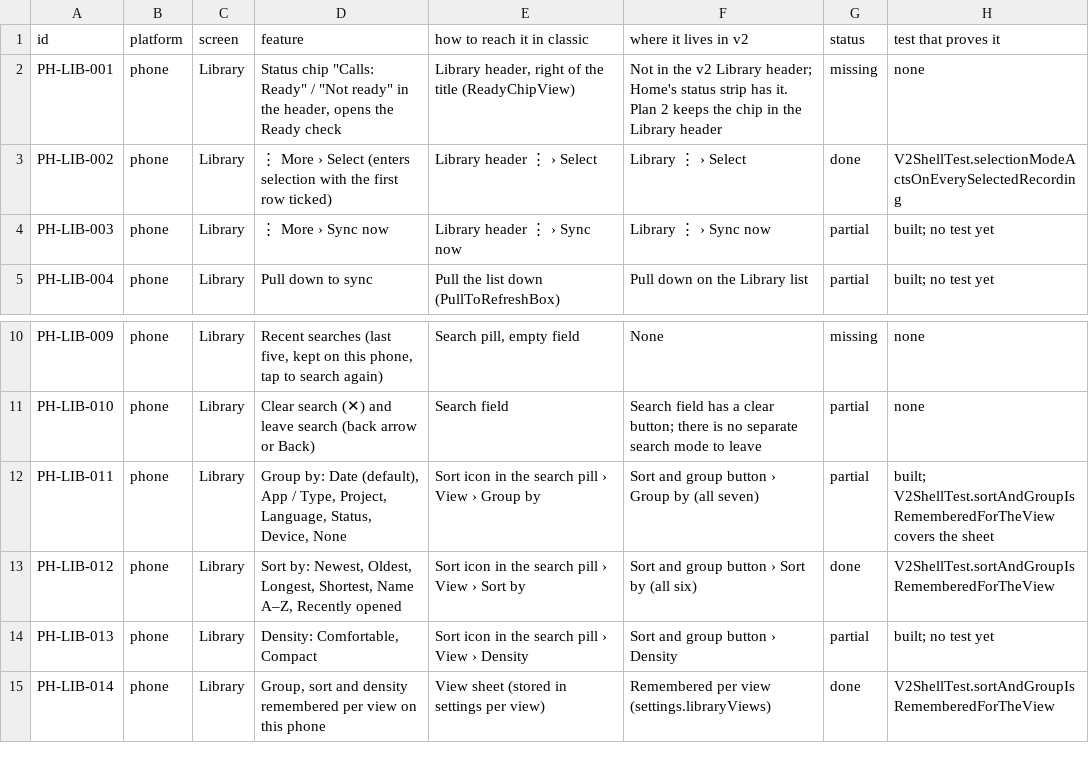
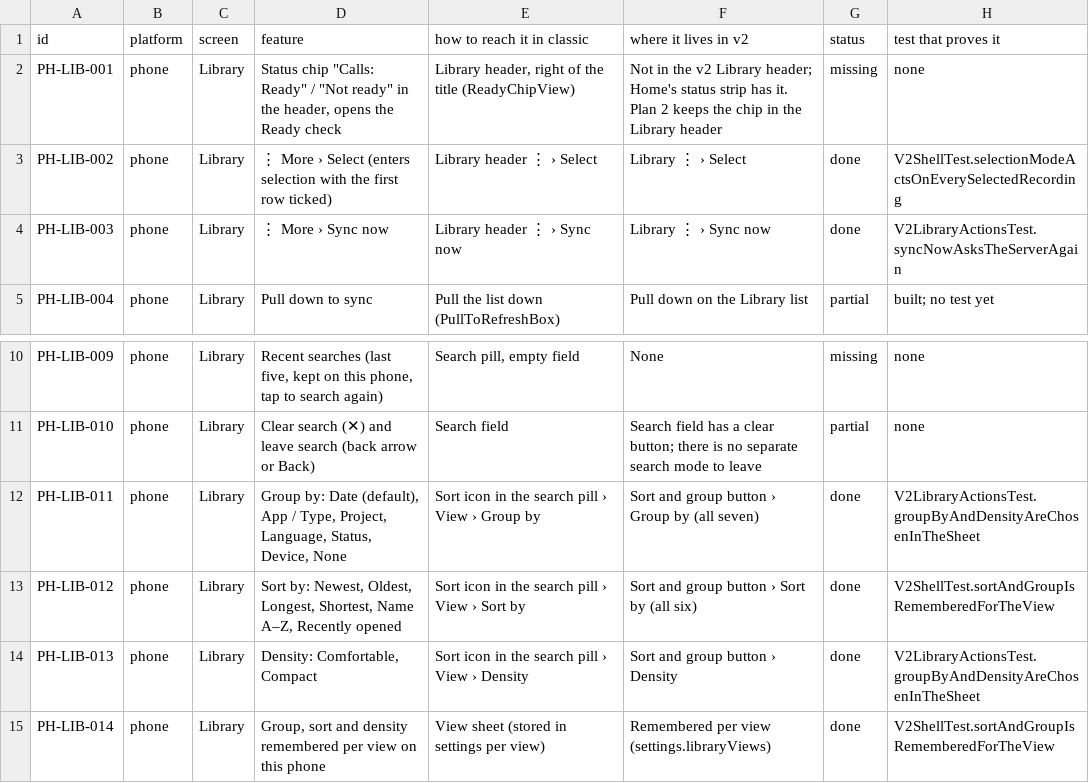
Before and after one commit to skillLeo/echo-ledger, a CSV file: docs/v2/audit/parity.csv, drawn as a sheet; only a part is shown, gaps mark what is left out; the diff covers the shown part only.

Commit message:
Phone v2 Library: tests for Move, Label, every export format, Rename, Keep, the swipes, sections, Sync now, Group by, Density and Clear filters

```diff
--- a/docs/v2/audit/parity.csv
+++ b/docs/v2/audit/parity.csv
@@ -3,3 +3,3 @@ PH-LIB-001,phone,Library,"Status chip ""Calls: Ready"" / ""Not ready"" in the he
 PH-LIB-002,phone,Library,⋮ More › Select (enters selection with the first row ticked),Library header ⋮ › Select,Library ⋮ › Select,done,V2ShellTest.selectionModeActsOnEverySelectedRecording
-PH-LIB-003,phone,Library,⋮ More › Sync now,Library header ⋮ › Sync now,Library ⋮ › Sync now,partial,built; no test yet
+PH-LIB-003,phone,Library,⋮ More › Sync now,Library header ⋮ › Sync now,Library ⋮ › Sync now,done,V2LibraryActionsTest.syncNowAsksTheServerAgain
 PH-LIB-004,phone,Library,Pull down to sync,Pull the list down (PullToRefreshBox),Pull down on the Library list,partial,built; no test yet
@@ -11,5 +11,5 @@ PH-LIB-009,phone,Library,"Recent searches (last five, kept on this phone, tap to
 PH-LIB-010,phone,Library,Clear search (✕) and leave search (back arrow or Back),Search field,Search field has a clear button; there is no separate search mode to leave,partial,none
-PH-LIB-011,phone,Library,"Group by: Date (default), App / Type, Project, Language, Status, Device, None",Sort icon in the search pill › View › Group by,Sort and group button › Group by (all seven),partial,built; V2ShellTest.sortAndGroupIsRememberedForTheView covers the sheet
+PH-LIB-011,phone,Library,"Group by: Date (default), App / Type, Project, Language, Status, Device, None",Sort icon in the search pill › View › Group by,Sort and group button › Group by (all seven),done,V2LibraryActionsTest.groupByAndDensityAreChosenInTheSheet
 PH-LIB-012,phone,Library,"Sort by: Newest, Oldest, Longest, Shortest, Name A–Z, Recently opened",Sort icon in the search pill › View › Sort by,Sort and group button › Sort by (all six),done,V2ShellTest.sortAndGroupIsRememberedForTheView
-PH-LIB-013,phone,Library,"Density: Comfortable, Compact",Sort icon in the search pill › View › Density,Sort and group button › Density,partial,built; no test yet
+PH-LIB-013,phone,Library,"Density: Comfortable, Compact",Sort icon in the search pill › View › Density,Sort and group button › Density,done,V2LibraryActionsTest.groupByAndDensityAreChosenInTheSheet
 PH-LIB-014,phone,Library,"Group, sort and density remembered per view on this phone",View sheet (stored in settings per view),Remembered per view (settings.libraryViews),done,V2ShellTest.sortAndGroupIsRememberedForTheView
```
Also changed, not shown: 34 edited cells elsewhere in this file, 1 other file.
